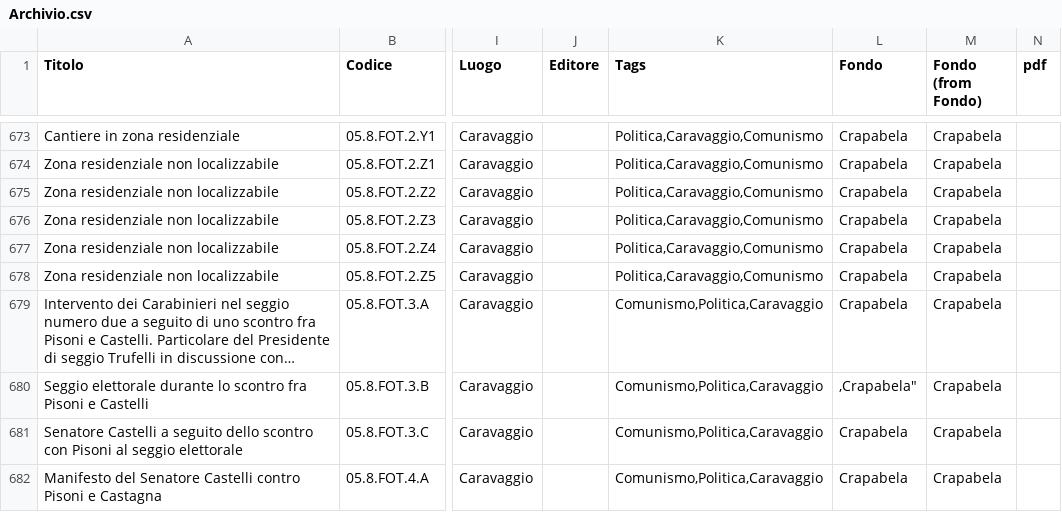
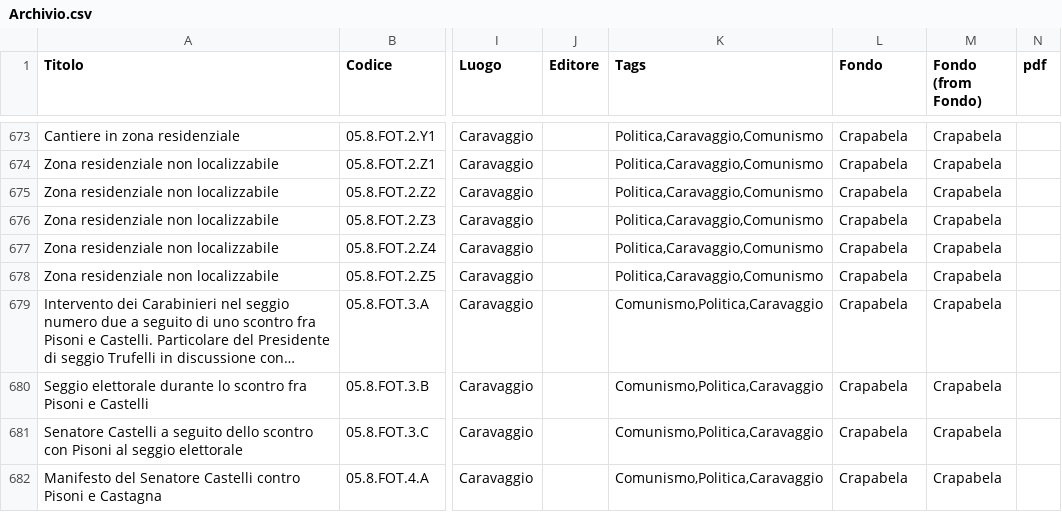
Before and after one commit to Archivio-Venturati/catalogo, a CSV file: Archivio.csv, drawn as a sheet; only a part is shown, gaps mark what is left out; long unchanged cells end in …; the diff names each change by its address in the sheet, - before the commit and + after, or states it on an @@ line.

Commit message:
Update Archivio.csv

```diff
--- a/Archivio.csv
+++ b/Archivio.csv
-L680 (Fondo): ,Crapabela"
+L680 (Fondo): Crapabela
```
